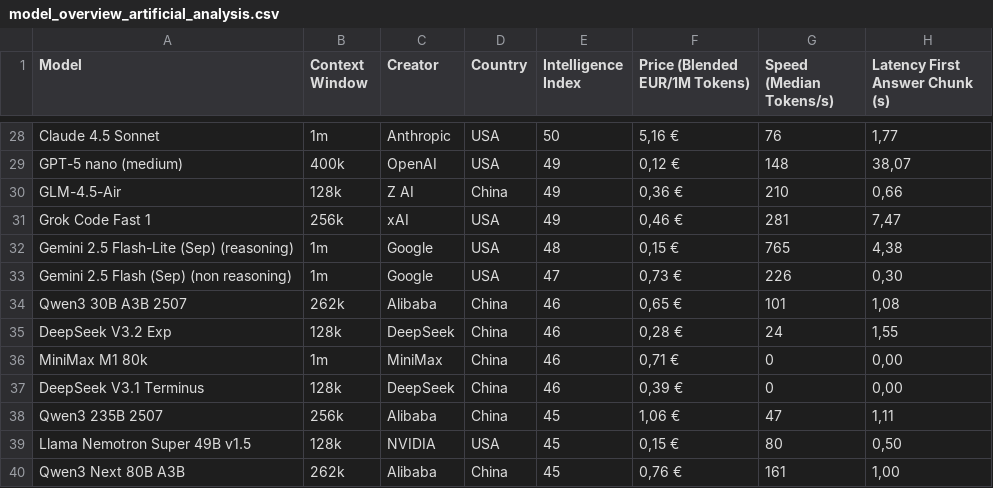
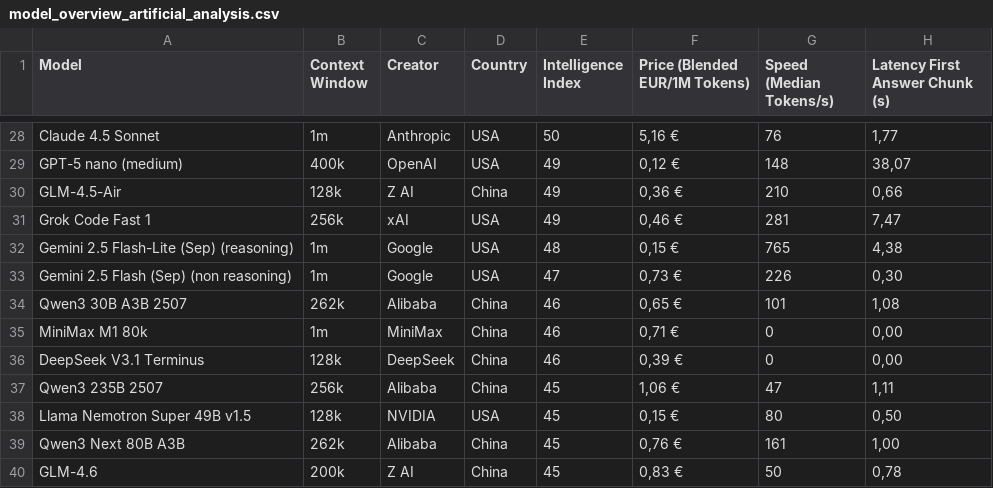
Before and after one commit to Lucas-Mueller/Rawls_v3, a CSV file: hypothesis_testing/hypothesis_2/model_overview_artificial_analysis.csv, drawn as a sheet; only a part is shown, gaps mark what is left out; the shorter side is filled out with more unchanged rows.

Commit message:
data

```diff
--- a/hypothesis_testing/hypothesis_2/model_overview_artificial_analysis.csv
+++ b/hypothesis_testing/hypothesis_2/model_overview_artificial_analysis.csv
@@ -34,3 +34,2 @@ Gemini 2.5 Flash (Sep) (non reasoning),1m,Google,USA,47,"0,73 €",226,"0,30"
 Qwen3 30B A3B 2507,262k,Alibaba,China,46,"0,65 €",101,"1,08"
-DeepSeek V3.2 Exp,128k,DeepSeek,China,46,"0,28 €",24,"1,55"
 MiniMax M1 80k,1m,MiniMax,China,46,"0,71 €",0,"0,00"
```
